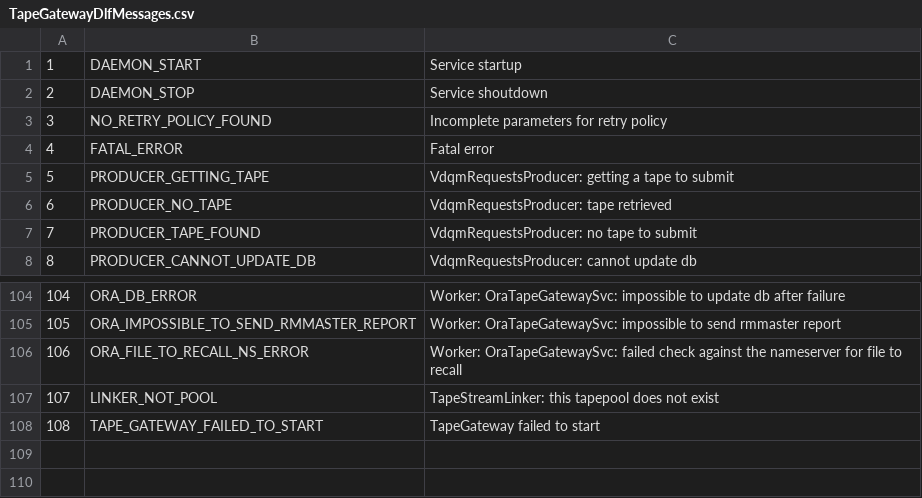
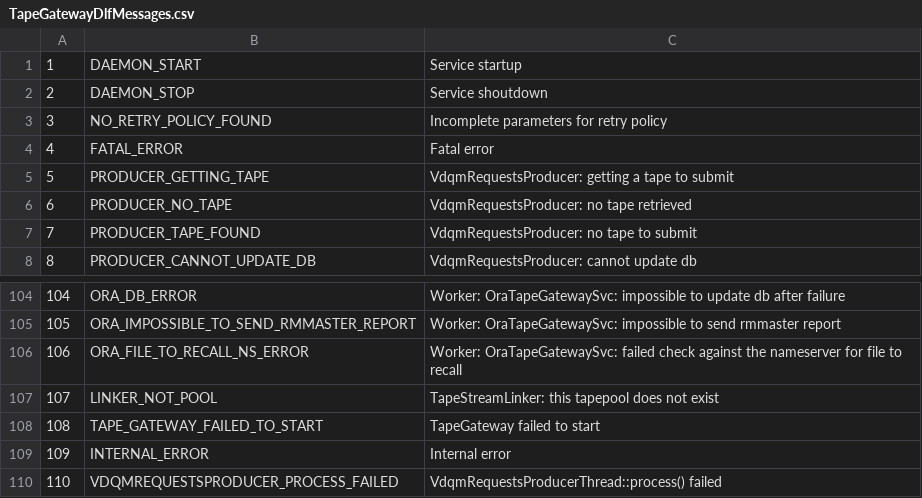
Before and after one commit to cern-cta/CTA, a CSV file: castor/tape/tapegateway/TapeGatewayDlfMessages.csv, drawn as a sheet; only a part is shown, gaps mark what is left out.

Commit message:
This commit addresses the following bug report:
bug #66997: Correct the misleading "tape retrieved" log message of the tape gateway

Corrected the PRODUCER_NO_TAPE log message by replacing "tape retrieved" with
"no tape retrieved".

Added two new log messages:

109,INTERNAL_ERROR,"Internal error"
110,VDQMREQUESTSPRODUCER_PROCESS_FAILED,"VdqmRequestsProducerThread::process() failed"

```diff
--- a/castor/tape/tapegateway/TapeGatewayDlfMessages.csv
+++ b/castor/tape/tapegateway/TapeGatewayDlfMessages.csv
@@ -5,3 +5,3 @@
 5,PRODUCER_GETTING_TAPE,"VdqmRequestsProducer: getting a tape to submit"
-6,PRODUCER_NO_TAPE,"VdqmRequestsProducer: tape retrieved"
+6,PRODUCER_NO_TAPE,"VdqmRequestsProducer: no tape retrieved"
 7,PRODUCER_TAPE_FOUND,"VdqmRequestsProducer: no tape to submit"
@@ -108 +108,3 @@
 108,TAPE_GATEWAY_FAILED_TO_START,"TapeGateway failed to start"
+109,INTERNAL_ERROR,"Internal error"
+110,VDQMREQUESTSPRODUCER_PROCESS_FAILED,"VdqmRequestsProducerThread::process() failed"
```
Also changed, not shown: 2 other files.
